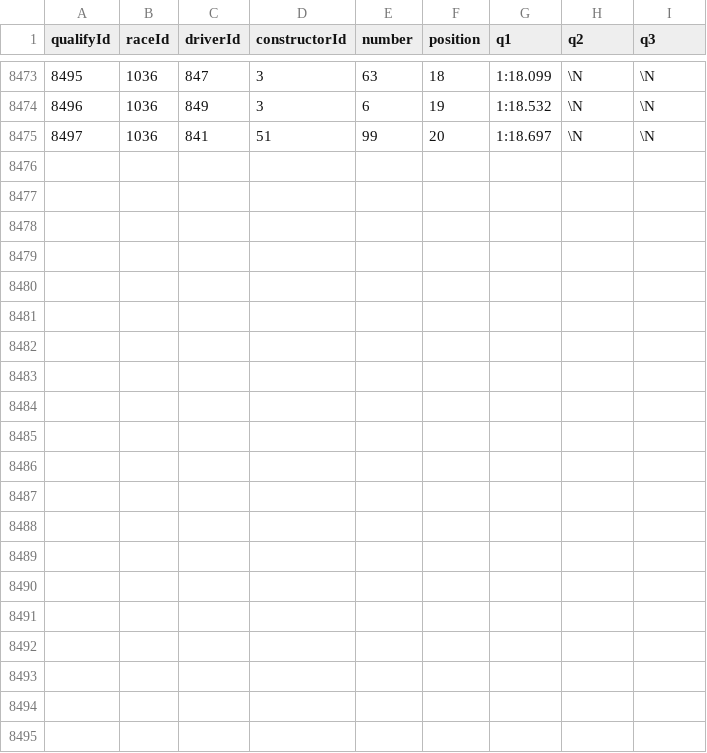
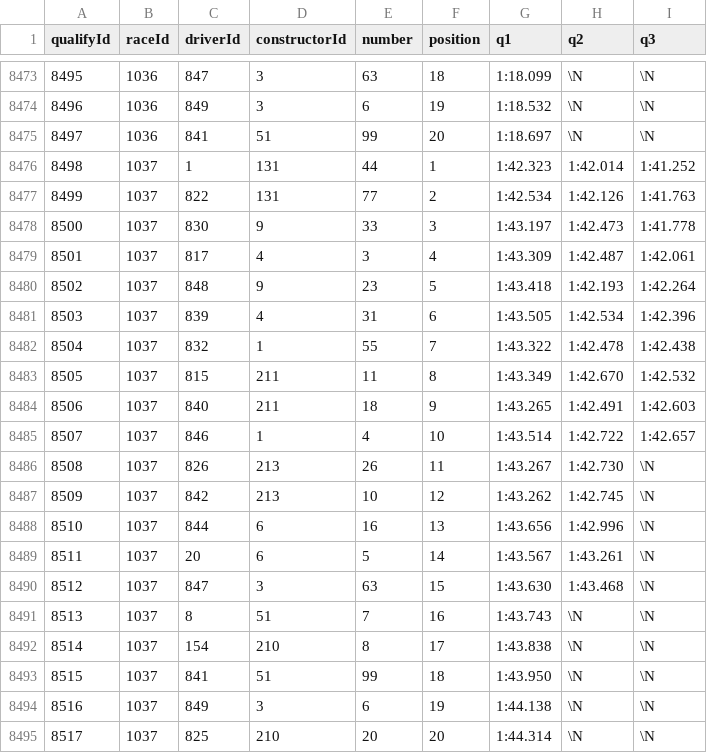
Before and after one commit to FraBomba6/F1_Project, a CSV file: data/qualifying.csv, drawn as a sheet; only a part is shown, gaps mark what is left out; the diff names each change by its address in the sheet, - before the commit and + after, or states it on an @@ line.

```diff
--- a/data/qualifying.csv
+++ b/data/qualifying.csv
+row 8476: 8498 | 1037 | 1 | 131 | 44 | 1 | 1:42.323 | 1:42.014 | 1:41.252
+row 8477: 8499 | 1037 | 822 | 131 | 77 | 2 | 1:42.534 | 1:42.126 | 1:41.763
+row 8478: 8500 | 1037 | 830 | 9 | 33 | 3 | 1:43.197 | 1:42.473 | 1:41.778
+row 8479: 8501 | 1037 | 817 | 4 | 3 | 4 | 1:43.309 | 1:42.487 | 1:42.061
+row 8480: 8502 | 1037 | 848 | 9 | 23 | 5 | 1:43.418 | 1:42.193 | 1:42.264
+row 8481: 8503 | 1037 | 839 | 4 | 31 | 6 | 1:43.505 | 1:42.534 | 1:42.396
+row 8482: 8504 | 1037 | 832 | 1 | 55 | 7 | 1:43.322 | 1:42.478 | 1:42.438
+row 8483: 8505 | 1037 | 815 | 211 | 11 | 8 | 1:43.349 | 1:42.670 | 1:42.532
+row 8484: 8506 | 1037 | 840 | 211 | 18 | 9 | 1:43.265 | 1:42.491 | 1:42.603
+row 8485: 8507 | 1037 | 846 | 1 | 4 | 10 | 1:43.514 | 1:42.722 | 1:42.657
+row 8486: 8508 | 1037 | 826 | 213 | 26 | 11 | 1:43.267 | 1:42.730 | \N
+row 8487: 8509 | 1037 | 842 | 213 | 10 | 12 | 1:43.262 | 1:42.745 | \N
+row 8488: 8510 | 1037 | 844 | 6 | 16 | 13 | 1:43.656 | 1:42.996 | \N
+row 8489: 8511 | 1037 | 20 | 6 | 5 | 14 | 1:43.567 | 1:43.261 | \N
+row 8490: 8512 | 1037 | 847 | 3 | 63 | 15 | 1:43.630 | 1:43.468 | \N
+row 8491: 8513 | 1037 | 8 | 51 | 7 | 16 | 1:43.743 | \N | \N
+row 8492: 8514 | 1037 | 154 | 210 | 8 | 17 | 1:43.838 | \N | \N
+row 8493: 8515 | 1037 | 841 | 51 | 99 | 18 | 1:43.950 | \N | \N
+row 8494: 8516 | 1037 | 849 | 3 | 6 | 19 | 1:44.138 | \N | \N
+row 8495: 8517 | 1037 | 825 | 210 | 20 | 20 | 1:44.314 | \N | \N
```
Also changed, not shown: data/constructor_results.csv, data/constructor_standings.csv, 9 other files.
